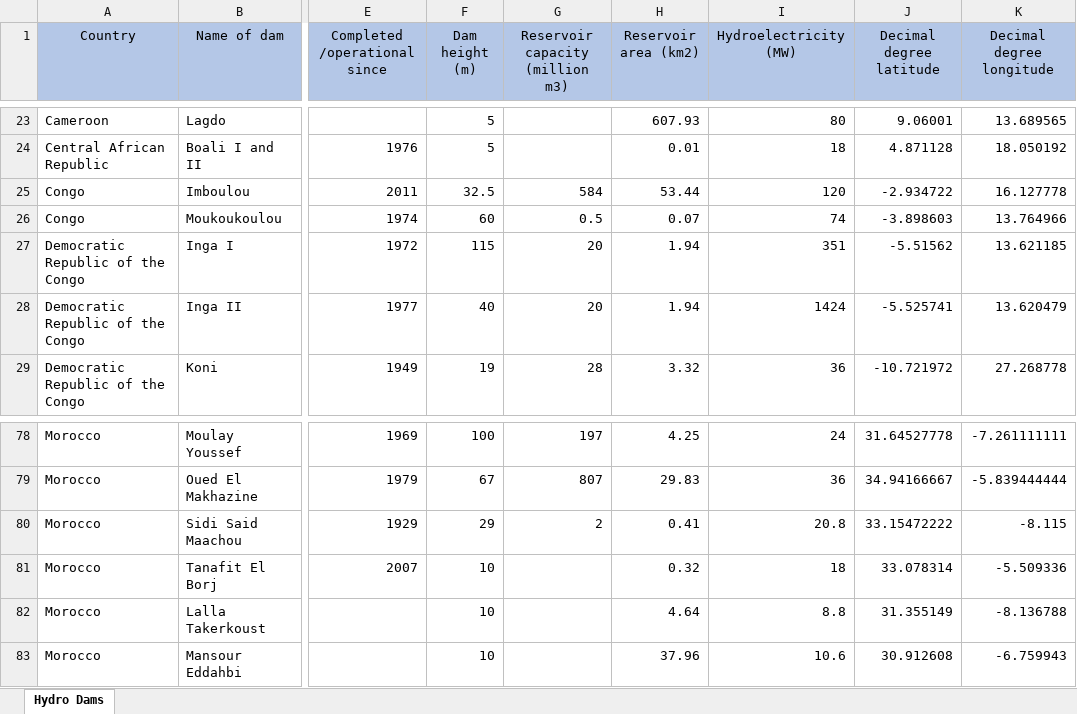
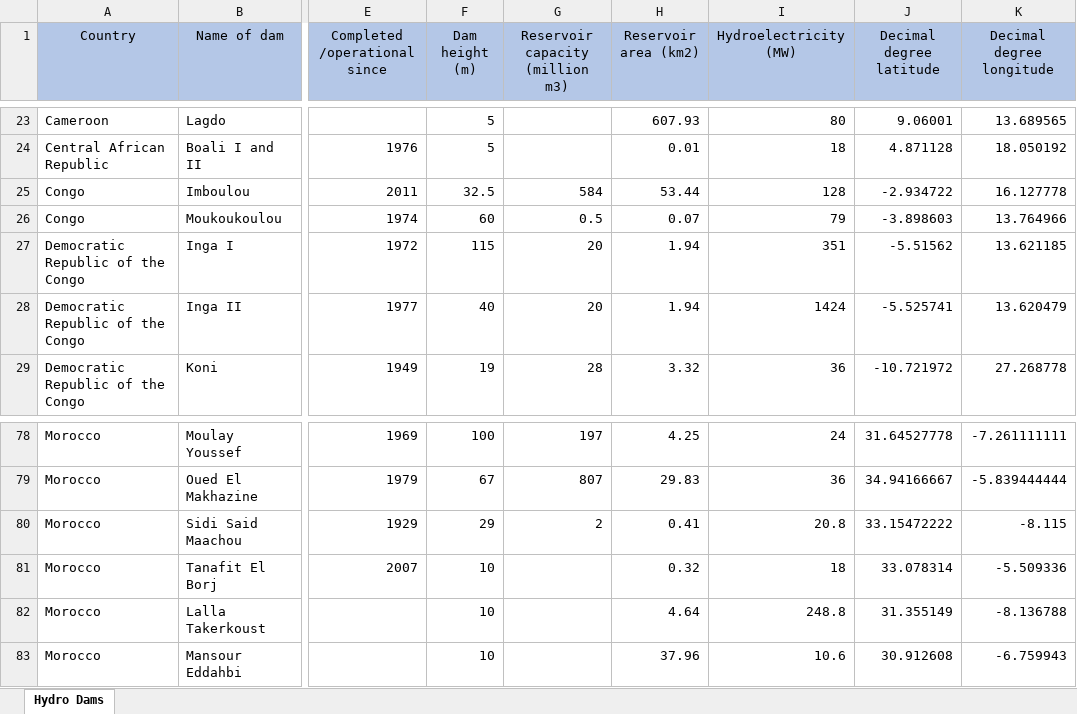
Before and after one commit to MPavicevic/DispaSET-SideTools, an Excel workbook: Inputs/ARES_Africa/African_hydro_dams.xlsx, sheet Hydro Dams, drawn as a sheet; only a part is shown, gaps mark what is left out; values as stored, in another font and other column widths than the file's, no borders; conditional formats and table styles not drawn; the diff names each change by its address in the sheet, - before the commit and + after, or states it on an @@ line.

```diff
--- a/Inputs/ARES_Africa/African_hydro_dams.xlsx (sheet Hydro Dams)
+++ b/Inputs/ARES_Africa/African_hydro_dams.xlsx (sheet Hydro Dams)
-I25 (Hydroelectricity (MW)): 120
+I25 (Hydroelectricity (MW)): 128
-I26 (Hydroelectricity (MW)): 74
+I26 (Hydroelectricity (MW)): 79
-I82 (Hydroelectricity (MW)): 8.8
+I82 (Hydroelectricity (MW)): 248.8
```
Also changed, not shown: Inputs/ARES_Africa/Annual_Generation_Statistics.xlsx, 4 other files.
